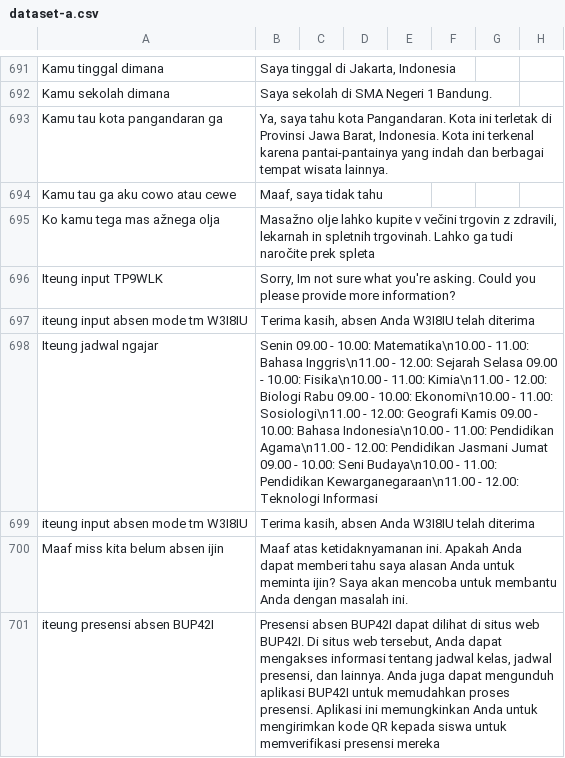
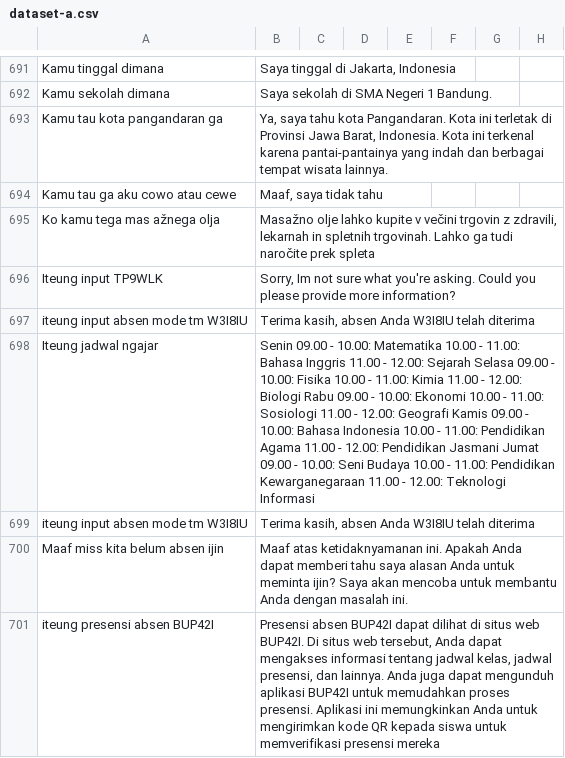
Before and after one commit to cerdas-buatan/dataset, a CSV file: dataset/saw - cleaning 6752-7501/dataset-a.csv, drawn as a sheet; only a part is shown, gaps mark what is left out; the diff covers the shown part only; the diff names each change by its address in the sheet, - before the commit and + after, or states it on an @@ line.

```diff
--- a/dataset/saw - cleaning 6752-7501/dataset-a.csv
+++ b/dataset/saw - cleaning 6752-7501/dataset-a.csv
-B698: …- 10.00: Matematika\n10.00 - 11.00: Bahasa Inggris\n11.00 - 12.00: Sejarah Selasa 09.00 - 10.00: Fisika\n10.00 - 11.00: Kimia\n11.00 - 12.00: Biologi Rabu 09.00 - 10.00: Ekonomi\n10.00 - 11.00: Sosiologi\n11.00 - 12.00: Geografi Kamis 09.00 - 10.00: Bahasa Indonesia\n10.00 - 11.00: Pendidikan Agama\n11.00 - 12.00: Pendidikan Jasmani Jumat 09.00 - 10.00: Seni Budaya\n10.00 - 11.00: Pendidikan Kewarganegaraan\n11.00 - 12.00:…
+B698: …- 10.00: Matematika 10.00 - 11.00: Bahasa Inggris 11.00 - 12.00: Sejarah Selasa 09.00 - 10.00: Fisika 10.00 - 11.00: Kimia 11.00 - 12.00: Biologi Rabu 09.00 - 10.00: Ekonomi 10.00 - 11.00: Sosiologi 11.00 - 12.00: Geografi Kamis 09.00 - 10.00: Bahasa Indonesia 10.00 - 11.00: Pendidikan Agama 11.00 - 12.00: Pendidikan Jasmani Jumat 09.00 - 10.00: Seni Budaya 10.00 - 11.00: Pendidikan Kewarganegaraan 11.00 - 12.00:…
```
Also changed, not shown: 15 edited cells elsewhere in this file.
